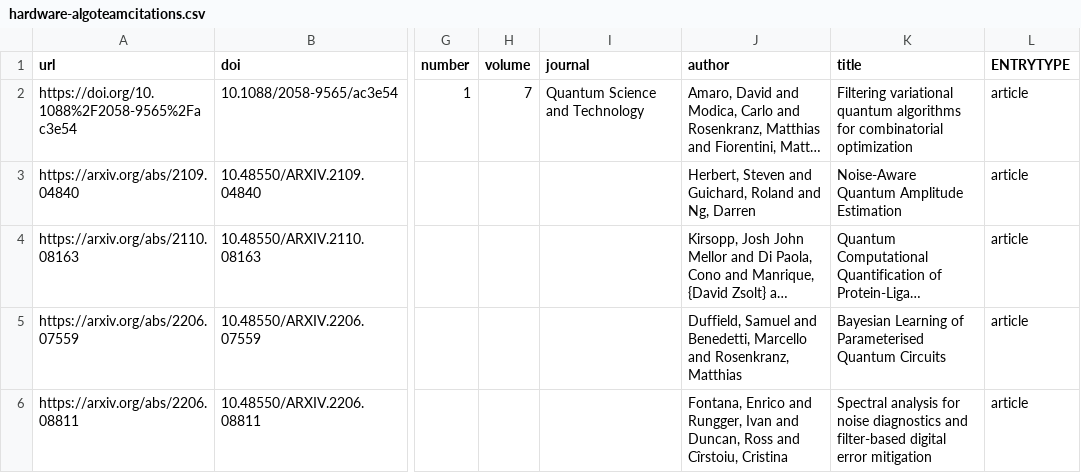
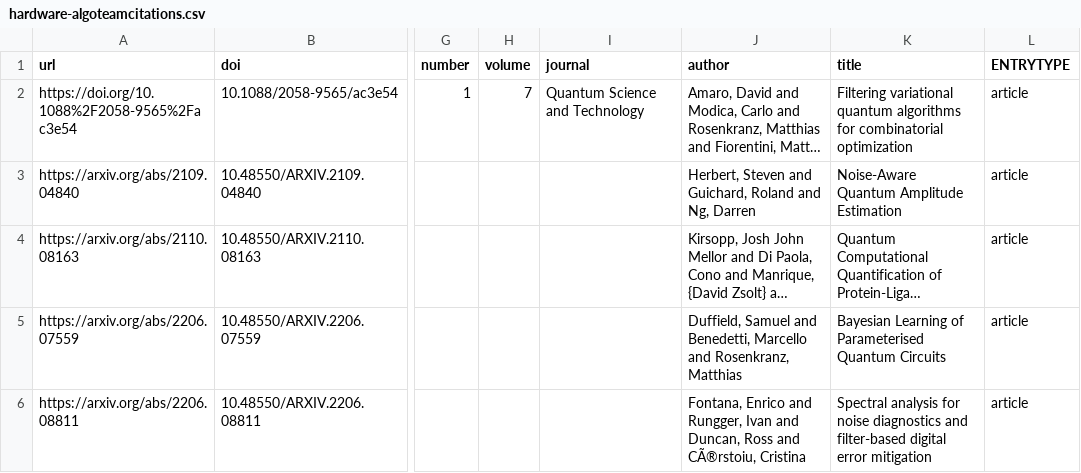
Before and after one commit to CQCL/quantinuum-publications, a CSV file: csv/hardware-algoteamcitations.csv, drawn as a sheet; only a part is shown, gaps mark what is left out; long unchanged cells end in …; the diff names each change by its address in the sheet, - before the commit and + after, or states it on an @@ line.

```diff
--- a/csv/hardware-algoteamcitations.csv
+++ b/csv/hardware-algoteamcitations.csv
-J6 (author): …Ross and Cîrstoiu, Cristina
+J6 (author): …Ross and CÃ®rstoiu, Cristina
```
Also changed, not shown: csv/hardware-articles.csv, csv/hardware-references.csv, 6 other files.
